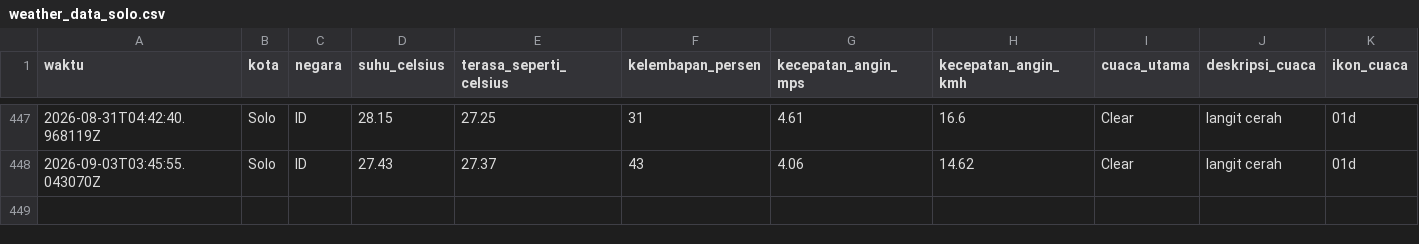
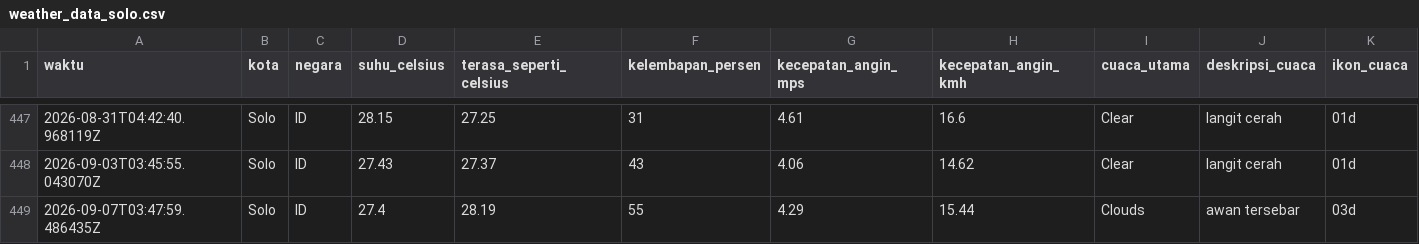
Before and after one commit to slashMK303/Tugas-IPDS, a CSV file: data/weather_data_solo.csv, drawn as a sheet; only a part is shown, gaps mark what is left out; rows hold the shown columns only; the diff names each change by its address in the sheet, - before the commit and + after, or states it on an @@ line.

```diff
--- a/data/weather_data_solo.csv
+++ b/data/weather_data_solo.csv
+row 449: 2026-09-07T03:47:59.486435Z | Solo | ID | 27.4 | 28.19 | 55 | 4.29 | 15.44 | Clouds | awan tersebar | 03d
```
